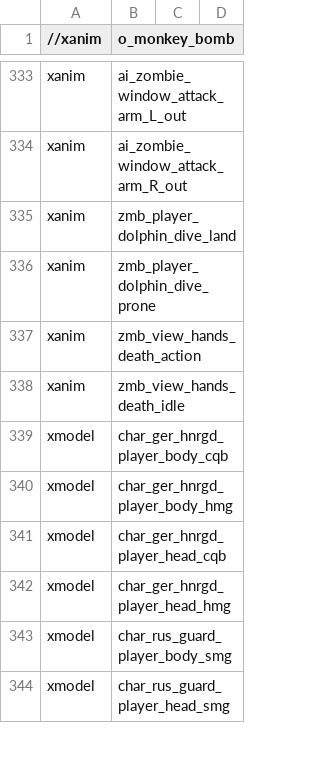
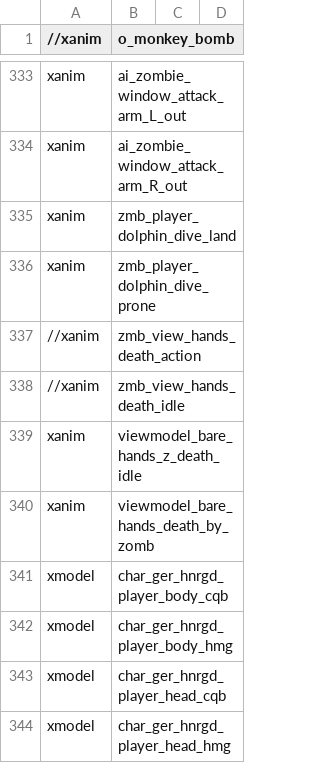
Before and after one commit to Keyware-Digital/NDU-Reloaded, a CSV file: mod.csv, drawn as a sheet; only a part is shown, gaps mark what is left out; the shorter side is filled out with more unchanged rows.

```diff
--- a/mod.csv
+++ b/mod.csv
@@ -336,4 +336,6 @@ xanim,zmb_player_dolphin_dive_land
 xanim,zmb_player_dolphin_dive_prone
-xanim,zmb_view_hands_death_action
-xanim,zmb_view_hands_death_idle
+//xanim,zmb_view_hands_death_action
+//xanim,zmb_view_hands_death_idle
+xanim,viewmodel_bare_hands_z_death_idle
+xanim,viewmodel_bare_hands_death_by_zomb
 xmodel,char_ger_hnrgd_player_body_cqb
```
Also changed, not shown: maps/didyouknow_coop.csv, 7 other files.
